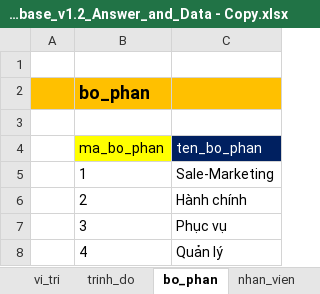
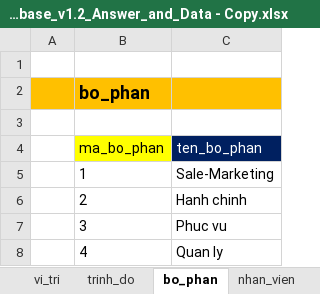
Before and after one commit to LeQuocViet2001/A1121I--LeQuocViet, an Excel workbook: Module03/Case_Study_SQL/document/CG-DN Case Study for Database_v1.2_Answer_and_Data - Copy.xlsx, sheet bo_phan, drawn as a sheet; values as stored, in another font and other column widths than the file's, no borders; the diff names each change by its address in the sheet, - before the commit and + after, or states it on an @@ line.

```diff
--- a/Module03/Case_Study_SQL/document/CG-DN Case Study for Database_v1.2_Answer_and_Data - Copy.xlsx (sheet bo_phan)
+++ b/Module03/Case_Study_SQL/document/CG-DN Case Study for Database_v1.2_Answer_and_Data - Copy.xlsx (sheet bo_phan)
-C6 (ten_bo_phan): Hành chính
+C6 (ten_bo_phan): Hanh chinh
-C7 (ten_bo_phan): Phục vụ
+C7 (ten_bo_phan): Phuc vu
-C8 (ten_bo_phan): Quản lý
+C8 (ten_bo_phan): Quan ly
```
Also changed, not shown: sheet hop_dong_chi_tiet, Tai_Lieu/CG-DN Case Study for Database_v1.2_Answer_and_Data.xlsx, 11 other files.
